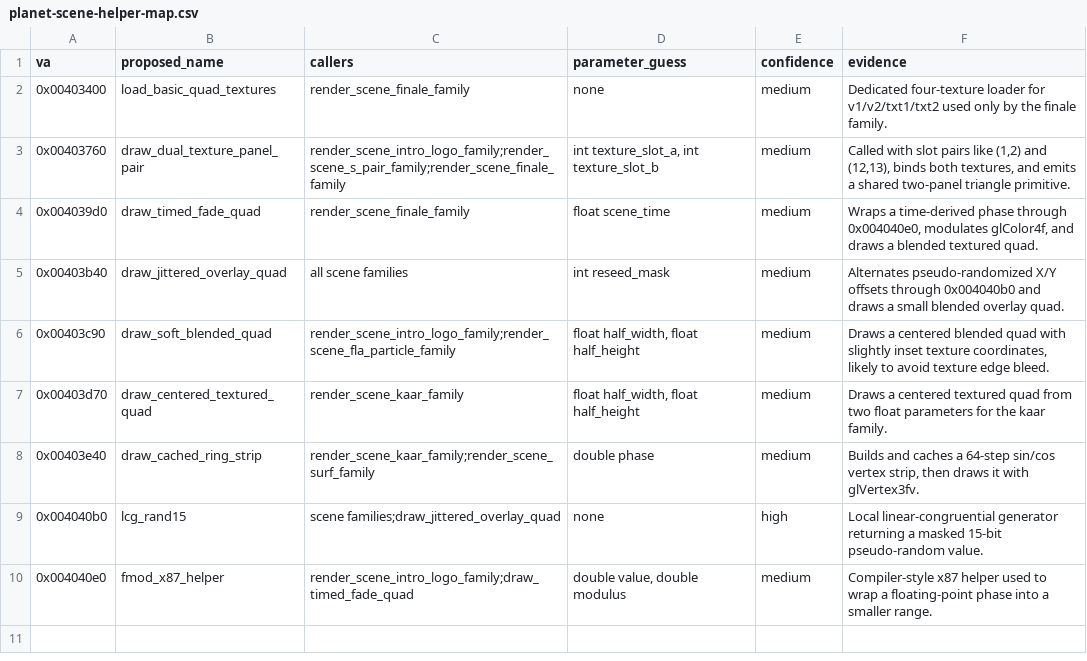
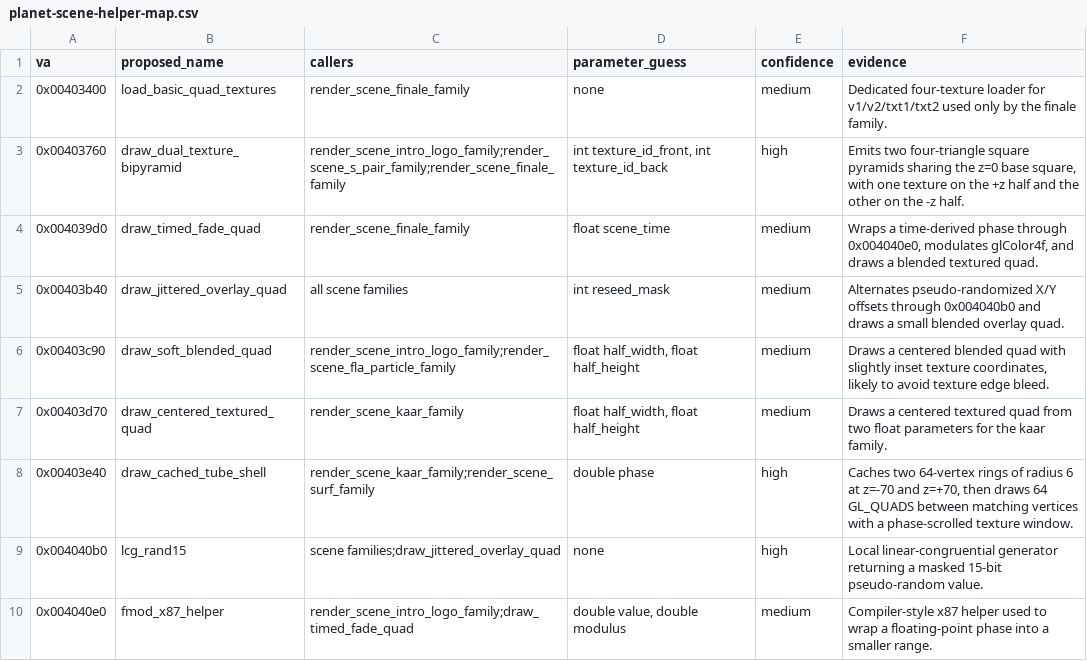
Before and after one commit to astrofra/preservation-cornball-by-komplex, a CSV file: reverse/work/exports/planet-scene-helper-map.csv, drawn as a sheet.

Commit message:
Pass 05, geometry helpers.

```diff
--- a/reverse/work/exports/planet-scene-helper-map.csv
+++ b/reverse/work/exports/planet-scene-helper-map.csv
@@ -2,3 +2,3 @@ va,proposed_name,callers,parameter_guess,confidence,evidence
 0x00403400,load_basic_quad_textures,render_scene_finale_family,none,medium,Dedicated four-texture loader for v1/v2/txt1/txt2 used only by the finale family.
-0x00403760,draw_dual_texture_panel_pair,render_scene_intro_logo_family;render_scene_s_pair_family;render_scene_finale_family,"int texture_slot_a, int texture_slot_b",medium,"Called with slot pairs like (1,2) and (12,13), binds both textures, and emits a shared two-panel triangle primitive."
+0x00403760,draw_dual_texture_bipyramid,render_scene_intro_logo_family;render_scene_s_pair_family;render_scene_finale_family,"int texture_id_front, int texture_id_back",high,"Emits two four-triangle square pyramids sharing the z=0 base square, with one texture on the +z half and the other on the -z half."
 0x004039d0,draw_timed_fade_quad,render_scene_finale_family,float scene_time,medium,"Wraps a time-derived phase through 0x004040e0, modulates glColor4f, and draws a blended textured quad."
@@ -7,3 +7,3 @@ va,proposed_name,callers,parameter_guess,confidence,evidence
 0x00403d70,draw_centered_textured_quad,render_scene_kaar_family,"float half_width, float half_height",medium,Draws a centered textured quad from two float parameters for the kaar family.
-0x00403e40,draw_cached_ring_strip,render_scene_kaar_family;render_scene_surf_family,double phase,medium,"Builds and caches a 64-step sin/cos vertex strip, then draws it with glVertex3fv."
+0x00403e40,draw_cached_tube_shell,render_scene_kaar_family;render_scene_surf_family,double phase,high,"Caches two 64-vertex rings of radius 6 at z=-70 and z=+70, then draws 64 GL_QUADS between matching vertices with a phase-scrolled texture window."
 0x004040b0,lcg_rand15,scene families;draw_jittered_overlay_quad,none,high,Local linear-congruential generator returning a masked 15-bit pseudo-random value.
```
Also changed, not shown: reverse/work/exports/planet-function-map.csv, 6 other files.
